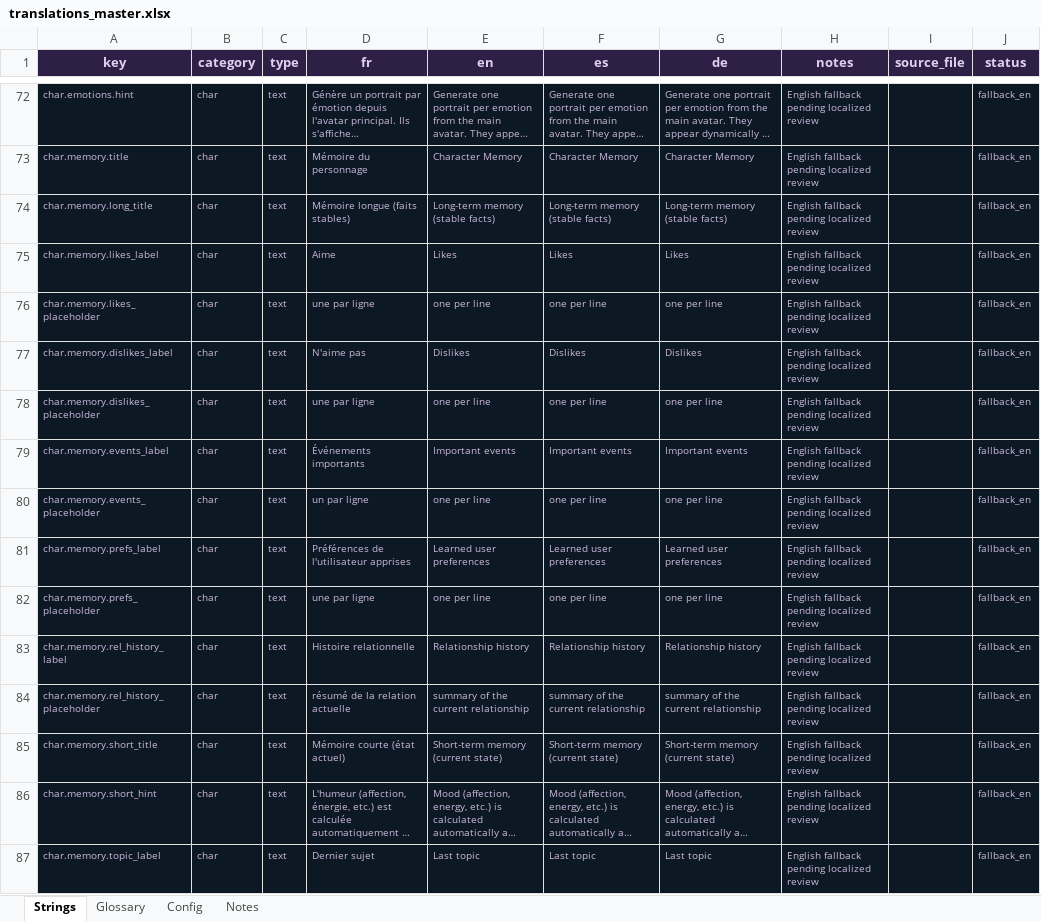
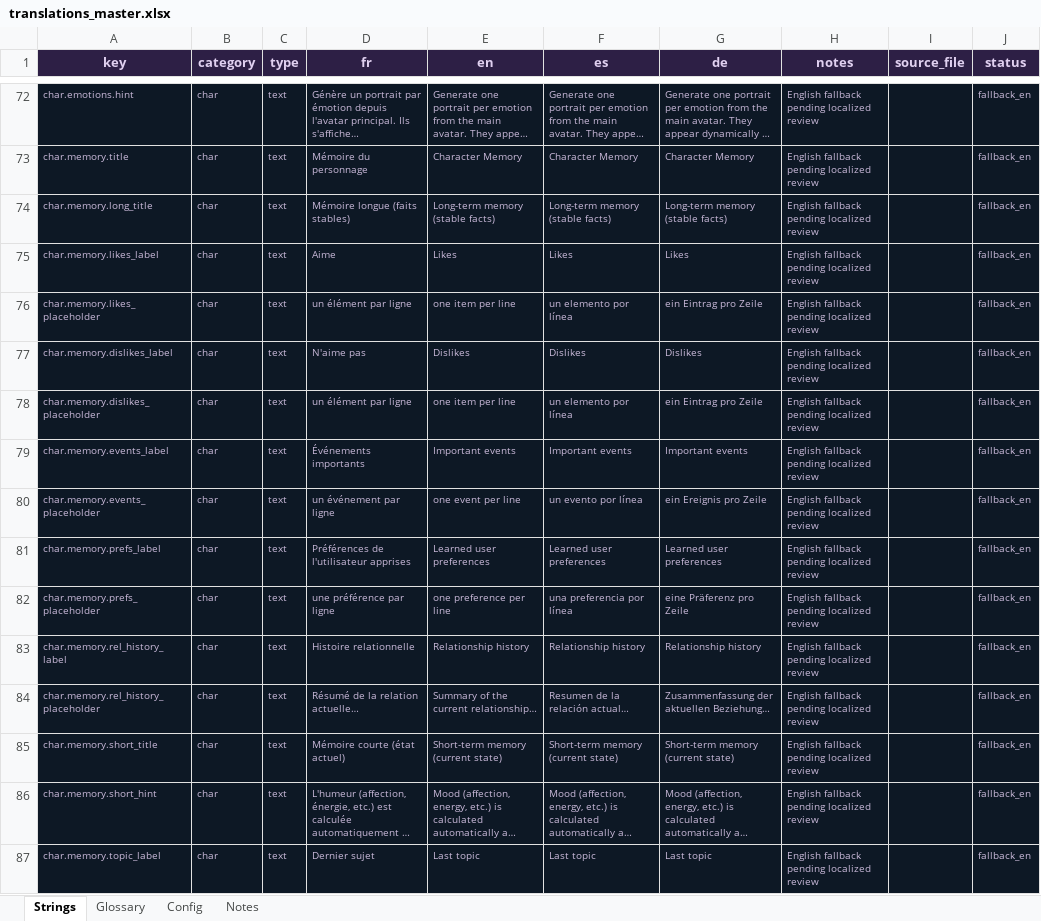
Before and after one commit to Ariku64/AmiorAI, an Excel workbook: resources/i18n/translations_master.xlsx, sheet Strings, drawn as a sheet; only a part is shown, gaps mark what is left out; long unchanged cells end in …; values as stored, in another font and other column widths than the file's, no borders; the diff covers the shown part only; the diff names each change by its address in the sheet, - before the commit and + after, or states it on an @@ line.

```diff
--- a/resources/i18n/translations_master.xlsx (sheet Strings)
+++ b/resources/i18n/translations_master.xlsx (sheet Strings)
-D76 (fr): une par ligne
+D76 (fr): un élément par ligne
-E76 (en): one per line
+E76 (en): one item per line
-F76 (es): one per line
+F76 (es): un elemento por línea
-G76 (de): one per line
+G76 (de): ein Eintrag pro Zeile
-D78 (fr): une par ligne
+D78 (fr): un élément par ligne
-E78 (en): one per line
+E78 (en): one item per line
-F78 (es): one per line
+F78 (es): un elemento por línea
-G78 (de): one per line
+G78 (de): ein Eintrag pro Zeile
-D80 (fr): un par ligne
+D80 (fr): un événement par ligne
-E80 (en): one per line
+E80 (en): one event per line
-F80 (es): one per line
+F80 (es): un evento por línea
-G80 (de): one per line
+G80 (de): ein Ereignis pro Zeile
-D82 (fr): une par ligne
+D82 (fr): une préférence par ligne
-E82 (en): one per line
+E82 (en): one preference per line
-F82 (es): one per line
+F82 (es): una preferencia por línea
-G82 (de): one per line
+G82 (de): eine Präferenz pro Zeile
-D84 (fr): résumé de la relation actuelle
+D84 (fr): Résumé de la relation actuelle…
-E84 (en): summary of the current relationship
+E84 (en): Summary of the current relationship…
-F84 (es): summary of the current relationship
+F84 (es): Resumen de la relación actual…
-G84 (de): summary of the current relationship
+G84 (de): Zusammenfassung der aktuellen Beziehung…
```
Also changed, not shown: 145 edited cells elsewhere in this sheet, sheet Config, 24 other files.
